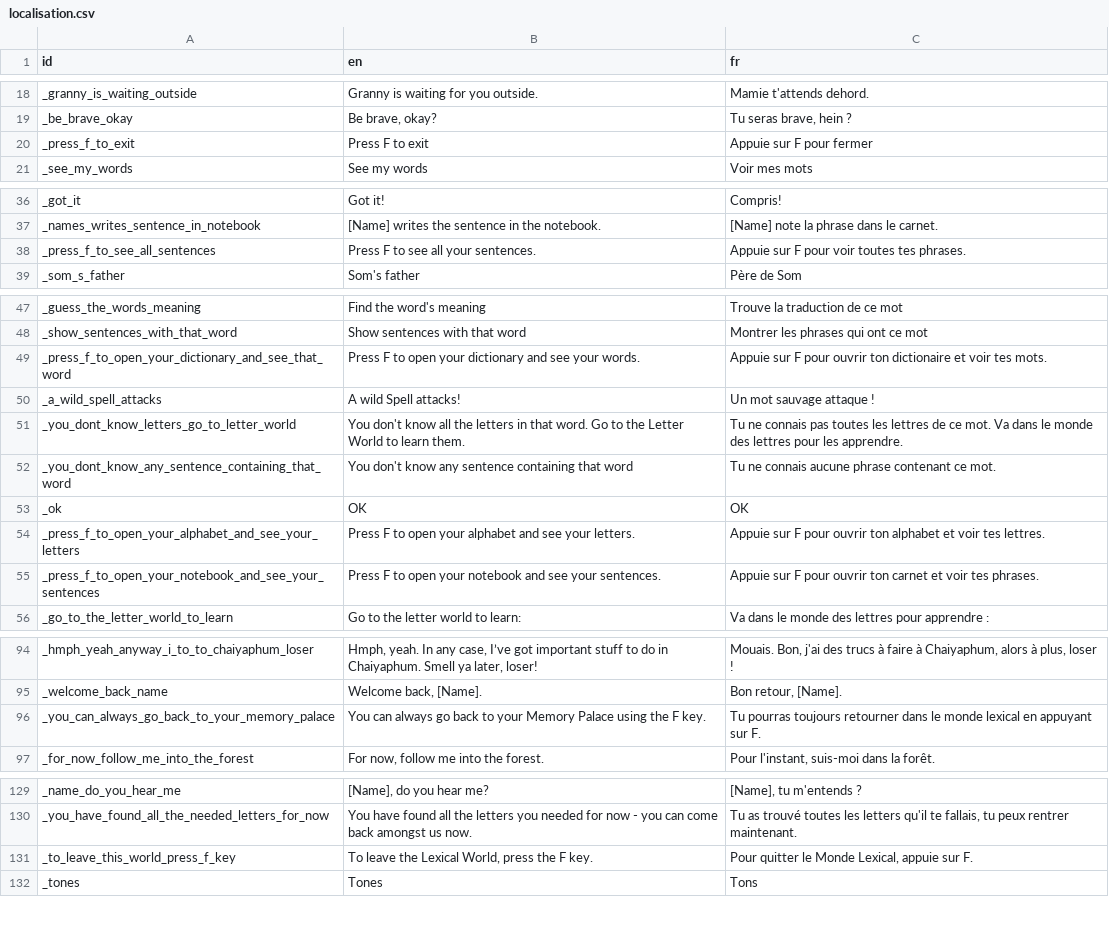
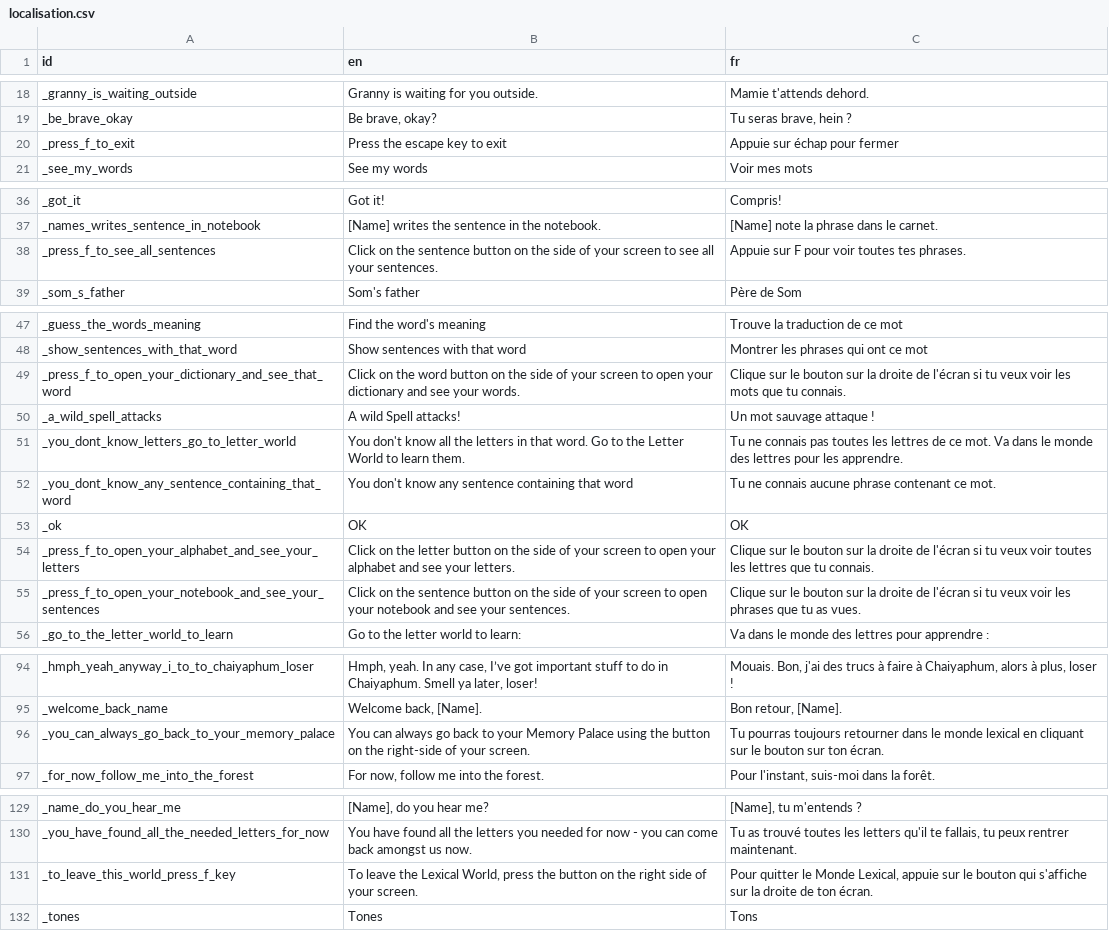
Before and after one commit to alexisthegalaxy/once-upon-a-thai-2, a CSV file: Localisation/localisation.csv, drawn as a sheet; only a part is shown, gaps mark what is left out.

```diff
--- a/Localisation/localisation.csv
+++ b/Localisation/localisation.csv
@@ -19,3 +19,3 @@ _granny_is_waiting_outside,Granny is waiting for you outside.,Mamie t'attends de
 _be_brave_okay,"Be brave, okay?","Tu seras brave, hein ?"
-_press_f_to_exit,Press F to exit,Appuie sur F pour fermer
+_press_f_to_exit,Press the escape key to exit,Appuie sur échap pour fermer
 _see_my_words,See my words,Voir mes mots
@@ -37,3 +37,3 @@ _got_it,Got it!,Compris!
 _names_writes_sentence_in_notebook,[Name] writes the sentence in the notebook.,[Name] note la phrase dans le carnet.
-_press_f_to_see_all_sentences,Press F to see all your sentences.,Appuie sur F pour voir toutes tes phrases.
+_press_f_to_see_all_sentences,Click on the sentence button on the side of your screen to see all your sentences.,Appuie sur F pour voir toutes tes phrases.
 _som_s_father,Som's father,Père de Som
@@ -48,3 +48,3 @@ _guess_the_words_meaning,Find the word's meaning,Trouve la traduction de ce mot
 _show_sentences_with_that_word,Show sentences with that word,Montrer les phrases qui ont ce mot
-_press_f_to_open_your_dictionary_and_see_that_word,Press F to open your dictionary and see your words.,Appuie sur F pour ouvrir ton dictionaire et voir tes mots.
+_press_f_to_open_your_dictionary_and_see_that_word,Click on the word button on the side of your screen to open your dictionary and see your words.,Clique sur le bouton sur la droite de l'écran si tu veux voir les mots que tu connais.
 _a_wild_spell_attacks,A wild Spell attacks!,Un mot sauvage attaque !
@@ -53,4 +53,4 @@ _you_dont_know_any_sentence_containing_that_word,You don't know any sentence con
 _ok,OK,OK
-_press_f_to_open_your_alphabet_and_see_your_letters,Press F to open your alphabet and see your letters.,Appuie sur F pour ouvrir ton alphabet et voir tes lettres.
-_press_f_to_open_your_notebook_and_see_your_sentences,Press F to open your notebook and see your sentences.,Appuie sur F pour ouvrir ton carnet et voir tes phrases.
+_press_f_to_open_your_alphabet_and_see_your_letters,Click on the letter button on the side of your screen to open your alphabet and see your letters.,Clique sur le bouton sur la droite de l'écran si tu veux voir toutes les lettres que tu connais.
+_press_f_to_open_your_notebook_and_see_your_sentences,Click on the sentence button on the side of your screen to open your notebook and see your sentences.,Clique sur le bouton sur la droite de l'écran si tu veux voir les phrases que tu as vues.
 _go_to_the_letter_world_to_learn,Go to the letter world to learn:,Va dans le monde des lettres pour apprendre :
@@ -95,3 +95,3 @@ _hmph_yeah_anyway_i_to_to_chaiyaphum_loser,"Hmph, yeah. In any case, I’ve got
 _welcome_back_name,"Welcome back, [Name].","Bon retour, [Name]."
-_you_can_always_go_back_to_your_memory_palace,You can always go back to your Memory Palace using the F key.,Tu pourras toujours retourner dans le monde lexical en appuyant sur F.
+_you_can_always_go_back_to_your_memory_palace,You can always go back to your Memory Palace using the button on the right-side of your screen.,Tu pourras toujours retourner dans le monde lexical en cliquant sur le bouton sur ton écran.
 _for_now_follow_me_into_the_forest,"For now, follow me into the forest.","Pour l'instant, suis-moi dans la forêt."
@@ -130,3 +130,3 @@ _name_do_you_hear_me,"[Name], do you hear me?","[Name], tu m'entends ?"
 _you_have_found_all_the_needed_letters_for_now,You have found all the letters you needed for now - you can come back amongst us now.,"Tu as trouvé toutes les letters qu'il te fallais, tu peux rentrer maintenant."
-_to_leave_this_world_press_f_key,"To leave the Lexical World, press the F key.","Pour quitter le Monde Lexical, appuie sur F."
+_to_leave_this_world_press_f_key,"To leave the Lexical World, press the button on the right side of your screen.","Pour quitter le Monde Lexical, appuie sur le bouton qui s'affiche sur la droite de ton écran."
 _tones,Tones,Tons
```
Also changed, not shown: 32 other files.
